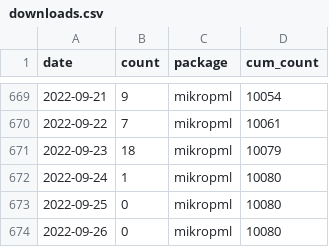
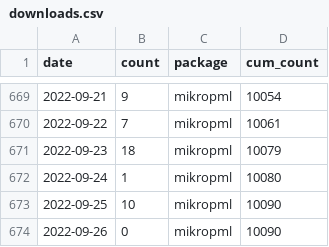
Before and after one commit to kelly-sovacool/pkg-downloads, a CSV file: data/downloads.csv, drawn as a sheet; only a part is shown, gaps mark what is left out.

```diff
--- a/data/downloads.csv
+++ b/data/downloads.csv
@@ -672,3 +672,3 @@ date,count,package,cum_count
 2022-09-24,1,mikropml,10080
-2022-09-25,0,mikropml,10080
-2022-09-26,0,mikropml,10080
+2022-09-25,10,mikropml,10090
+2022-09-26,0,mikropml,10090
```
Also changed, not shown: 3 other files.
